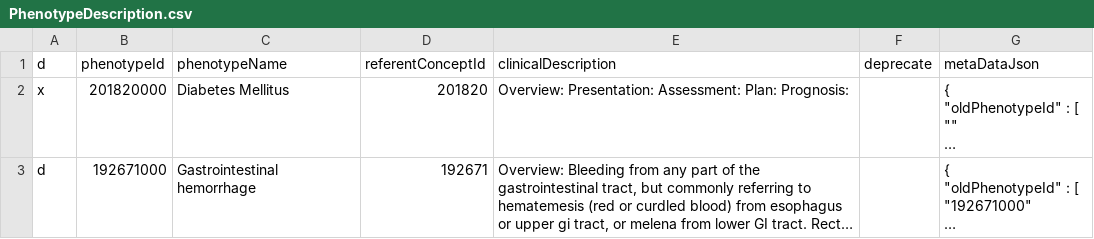
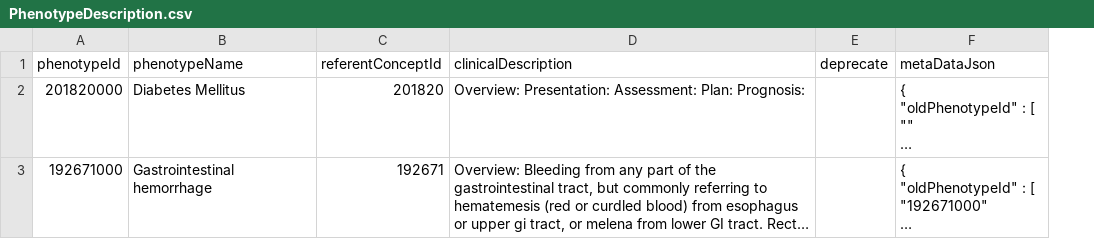
Before and after one commit to OHDSI/CohortDiagnostics, a CSV file: example/eunomiaPhenotypeLibrary/inst/settings/PhenotypeDescription.csv, drawn as a sheet; long unchanged cells end in …; the diff names each change by its address in the sheet, - before the commit and + after, or states it on an @@ line.

Commit message:
updated examples eunomia

```diff
--- a/example/eunomiaPhenotypeLibrary/inst/settings/PhenotypeDescription.csv
+++ b/example/eunomiaPhenotypeLibrary/inst/settings/PhenotypeDescription.csv
-column A (d), rows 2-3: x | d
```
Also changed, not shown: example/eunomiaPhenotypeLibrary/outputFolder/incrementalFolder/InstantiatedCohorts.csv, 4 other files.
